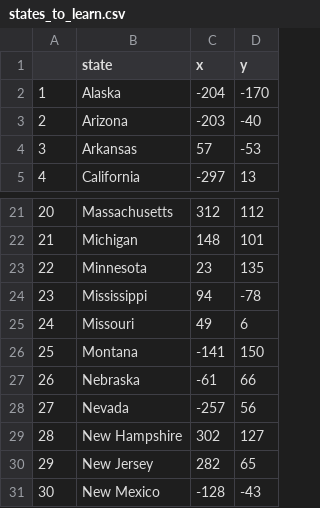
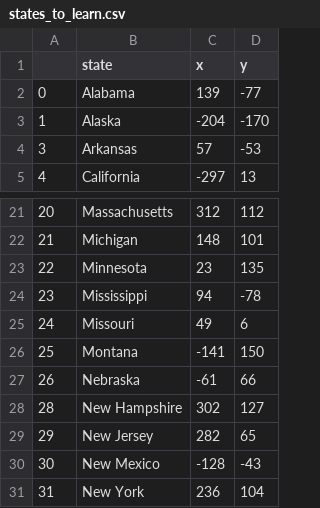
Before and after one commit to SasaCejic/us-states-game, a CSV file: states_to_learn.csv, drawn as a sheet; only a part is shown, gaps mark what is left out; the shorter side is filled out with more unchanged rows.

```diff
--- a/states_to_learn.csv
+++ b/states_to_learn.csv
@@ -1,4 +1,4 @@
 ,state,x,y
+0,Alabama,139,-77
 1,Alaska,-204,-170
-2,Arizona,-203,-40
 3,Arkansas,57,-53
@@ -27,3 +27,2 @@
 26,Nebraska,-61,66
-27,Nevada,-257,56
 28,New Hampshire,302,127
```
Also changed, not shown: 2 other files.
